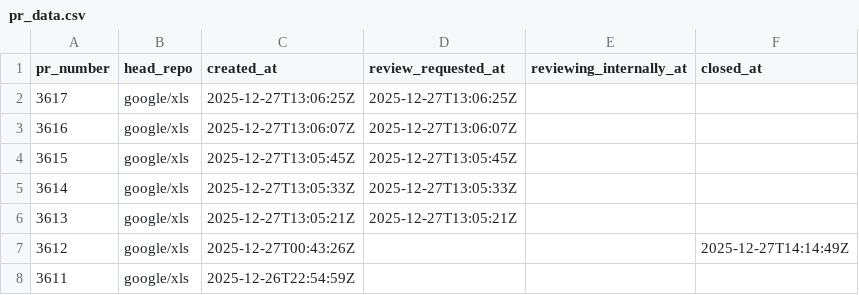
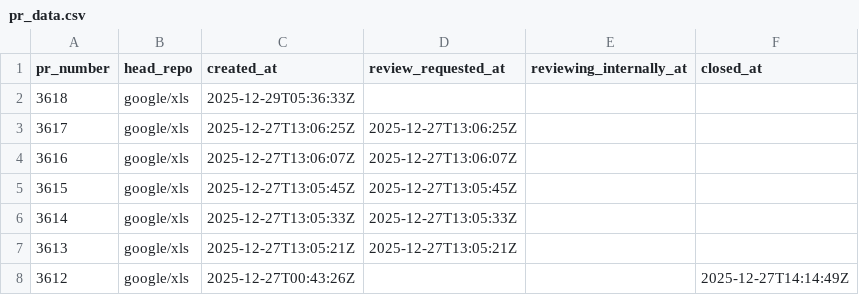
Before and after one commit to xlsynth/xls-pr-data, a CSV file: pr_data.csv, drawn as a sheet; only a part is shown; the shorter side is filled out with more unchanged rows.

```diff
--- a/pr_data.csv
+++ b/pr_data.csv
@@ -1,2 +1,3 @@
 pr_number,head_repo,created_at,review_requested_at,reviewing_internally_at,closed_at
+3618,google/xls,2025-12-29T05:36:33Z,,,
 3617,google/xls,2025-12-27T13:06:25Z,2025-12-27T13:06:25Z,,
```
Also changed, not shown: 2 other files.
